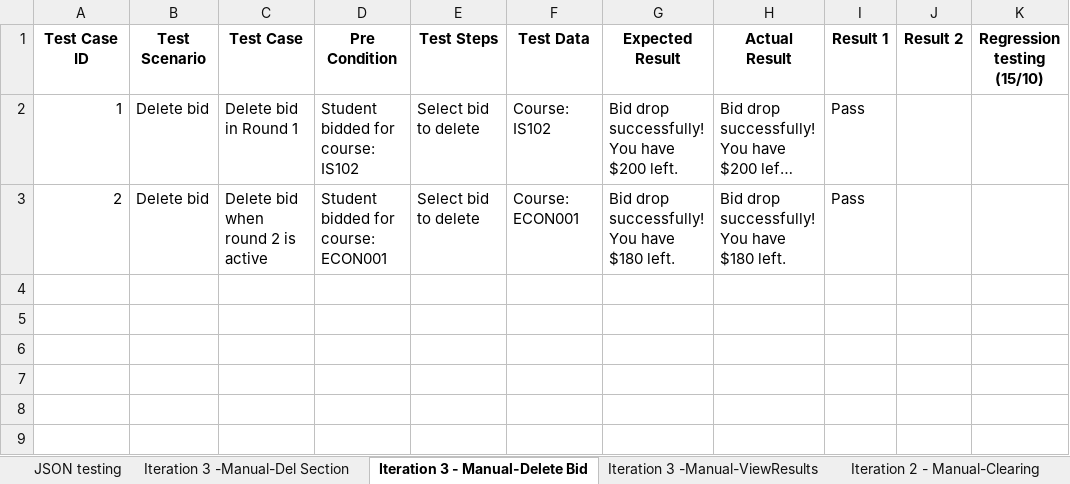
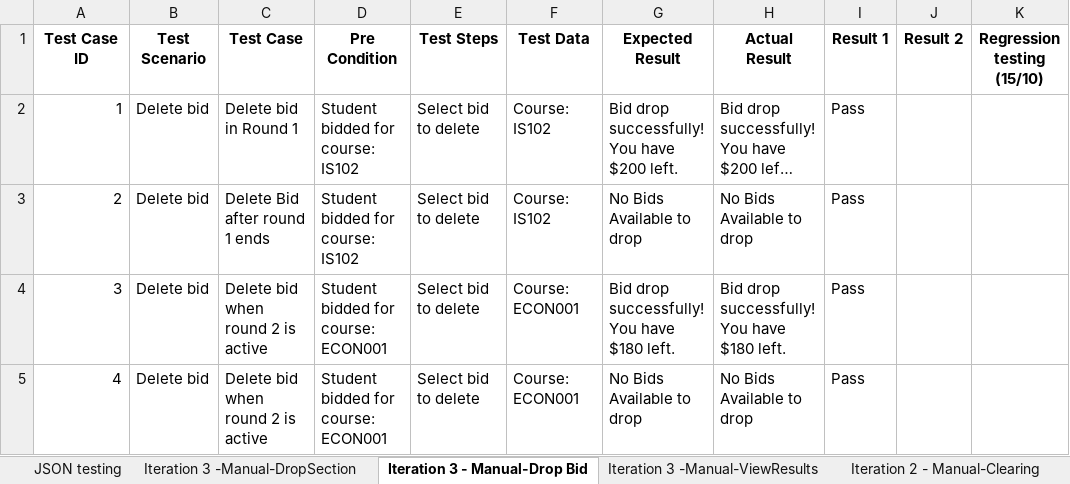
Before and after one commit to one-ice/IS212-Software-Project-Management, an Excel workbook: testing/testcases.xlsx, sheet Iteration 3 - Manual-Drop Bid, drawn as a sheet; long unchanged cells end in …; values as stored, in another font and other column widths than the file's, no borders; the diff names each change by its address in the sheet, - before the commit and + after, or states it on an @@ line.

Commit message:
Updated testcases.xslx
Updated testcases.xslx  to reflect testing done on functionalities Dropbid, drop section and view bidding results

```diff
--- a/testing/testcases.xlsx (sheet Iteration 3 - Manual-Drop Bid)
+++ b/testing/testcases.xlsx (sheet Iteration 3 - Manual-Drop Bid)
-sheet tab: Iteration 3 -Manual-Del Section
+sheet tab: Iteration 3 -Manual-DropSection
-sheet tab: Iteration 3 - Manual-Delete Bid
+sheet tab: Iteration 3 - Manual-Drop Bid
-C3 (Test Case): Delete bid when round 2 is active
+C3 (Test Case): Delete Bid after round 1 ends
-D3 (Pre Condition): Student bidded for course: ECON001
+D3 (Pre Condition): Student bidded for course: IS102
-F3 (Test Data): Course: ECON001
+F3 (Test Data): Course: IS102
-G3 (Expected Result): Bid drop successfully! You have $180 left.
+G3 (Expected Result): No Bids Available to drop
-H3 (Actual Result): Bid drop successfully! You have $180 left.
+H3 (Actual Result): No Bids Available to drop
+row 4: 3 | Delete bid | Delete bid when round 2 is active | Student bidded for course: ECON001 | Select bid to delete | Course: ECON001 | Bid drop successfully! You have $180 left. | Bid drop successfully! You have $180 left. | Pass
+row 5: 4 | Delete bid | Delete bid when round 2 is active | Student bidded for course: ECON001 | Select bid to delete | Course: ECON001 | No Bids Available to drop | No Bids Available to drop | Pass
```
Also changed, not shown: sheet Iteration 3 -Manual-ViewResults.
